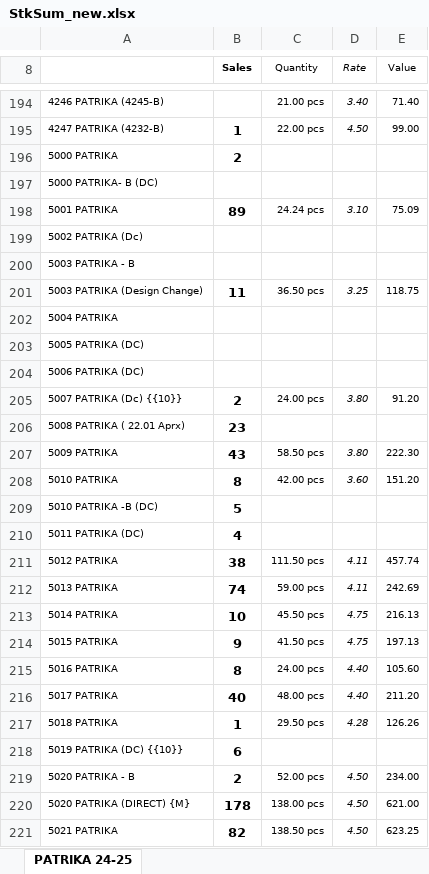
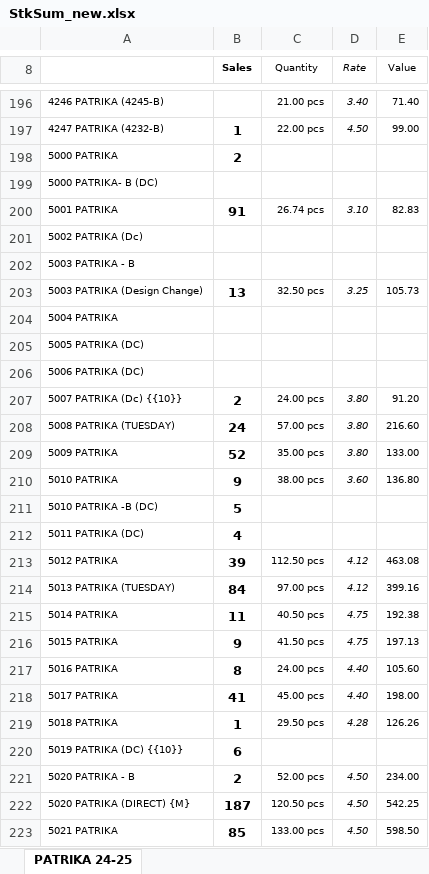
Before and after one commit to jyoti-creative-cards/jyoti-cards-stock-management-streamlit-app, an Excel workbook: StkSum_new.xlsx, sheet PATRIKA 24-25, drawn as a sheet; only a part is shown, gaps mark what is left out; values as stored, in another font and other column widths than the file's, no borders; removed rows and columns are numbered as before the commit, all else as after; the diff covers the shown part only; the diff names each change by its address in the sheet, - before the commit and + after, or states it on an @@ line.

Commit message:
stock updated by raj time 4:53

```diff
--- a/StkSum_new.xlsx (sheet PATRIKA 24-25)
+++ b/StkSum_new.xlsx (sheet PATRIKA 24-25)
-B200 (Sales): 89
+B200 (Sales): 91
-C200 (Quantity): 24.24 pcs
+C200 (Quantity): 26.74 pcs
-E200 (Value): 75.09
+E200 (Value): 82.83
-B203 (Sales): 11
+B203 (Sales): 13
-C203 (Quantity): 36.50 pcs
+C203 (Quantity): 32.50 pcs
-E203 (Value): 118.75
+E203 (Value): 105.73
-row 206: 5008 PATRIKA ( 22.01 Aprx) | 23
+row 208: 5008 PATRIKA (TUESDAY) | 24 | 57.00 pcs | 3.80 | 216.60
-B209 (Sales): 43
+B209 (Sales): 52
-C209 (Quantity): 58.50 pcs
+C209 (Quantity): 35.00 pcs
-E209 (Value): 222.30
+E209 (Value): 133.00
-B210 (Sales): 8
+B210 (Sales): 9
-C210 (Quantity): 42.00 pcs
+C210 (Quantity): 38.00 pcs
-E210 (Value): 151.20
+E210 (Value): 136.80
-B213 (Sales): 38
+B213 (Sales): 39
-C213 (Quantity): 111.50 pcs
+C213 (Quantity): 112.50 pcs
-D213 (Rate): 4.11
+D213 (Rate): 4.12
-E213 (Value): 457.74
+E213 (Value): 463.08
-row 212: 5013 PATRIKA | 74 | 59.00 pcs | 4.11 | 242.69
+row 214: 5013 PATRIKA (TUESDAY) | 84 | 97.00 pcs | 4.12 | 399.16
-B215 (Sales): 10
+B215 (Sales): 11
-C215 (Quantity): 45.50 pcs
+C215 (Quantity): 40.50 pcs
-E215 (Value): 216.13
+E215 (Value): 192.38
-B218 (Sales): 40
+B218 (Sales): 41
-C218 (Quantity): 48.00 pcs
+C218 (Quantity): 45.00 pcs
-E218 (Value): 211.20
+E218 (Value): 198.00
-B222 (Sales): 178
+B222 (Sales): 187
-C222 (Quantity): 138.00 pcs
+C222 (Quantity): 120.50 pcs
-E222 (Value): 621.00
+E222 (Value): 542.25
-B223 (Sales): 82
+B223 (Sales): 85
-C223 (Quantity): 138.50 pcs
+C223 (Quantity): 133.00 pcs
-E223 (Value): 623.25
+E223 (Value): 598.50
```
Also changed, not shown: 28 added rows, 23 removed rows and 772 edited cells elsewhere in this sheet.
